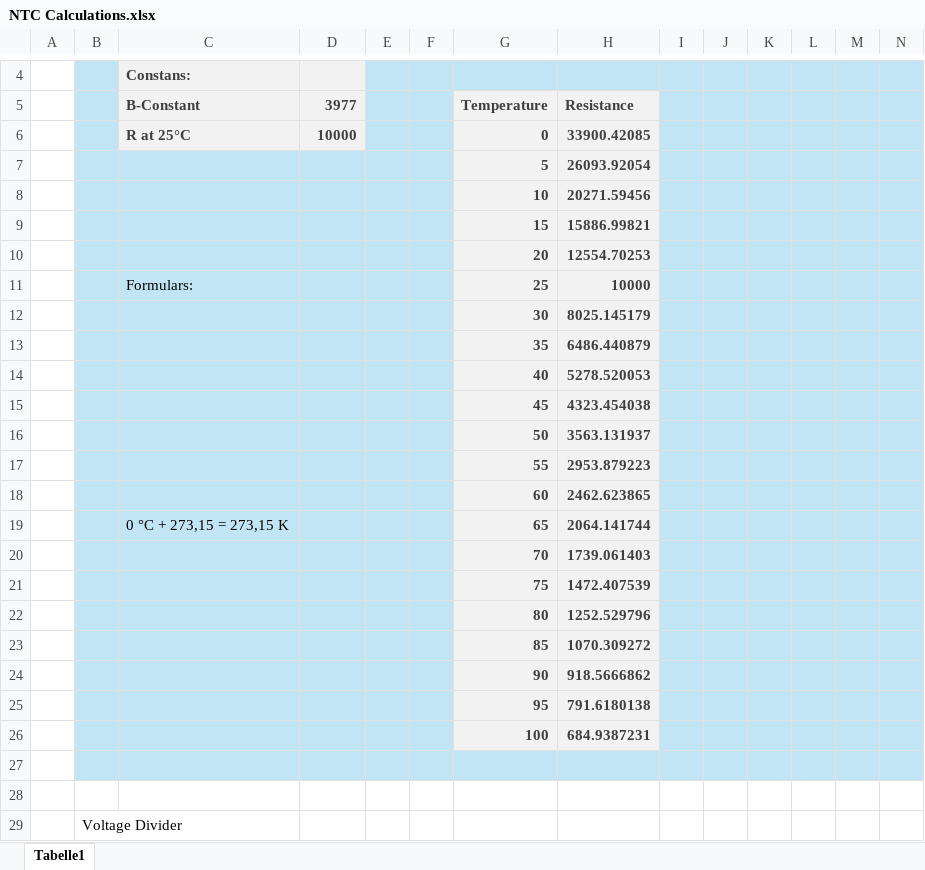
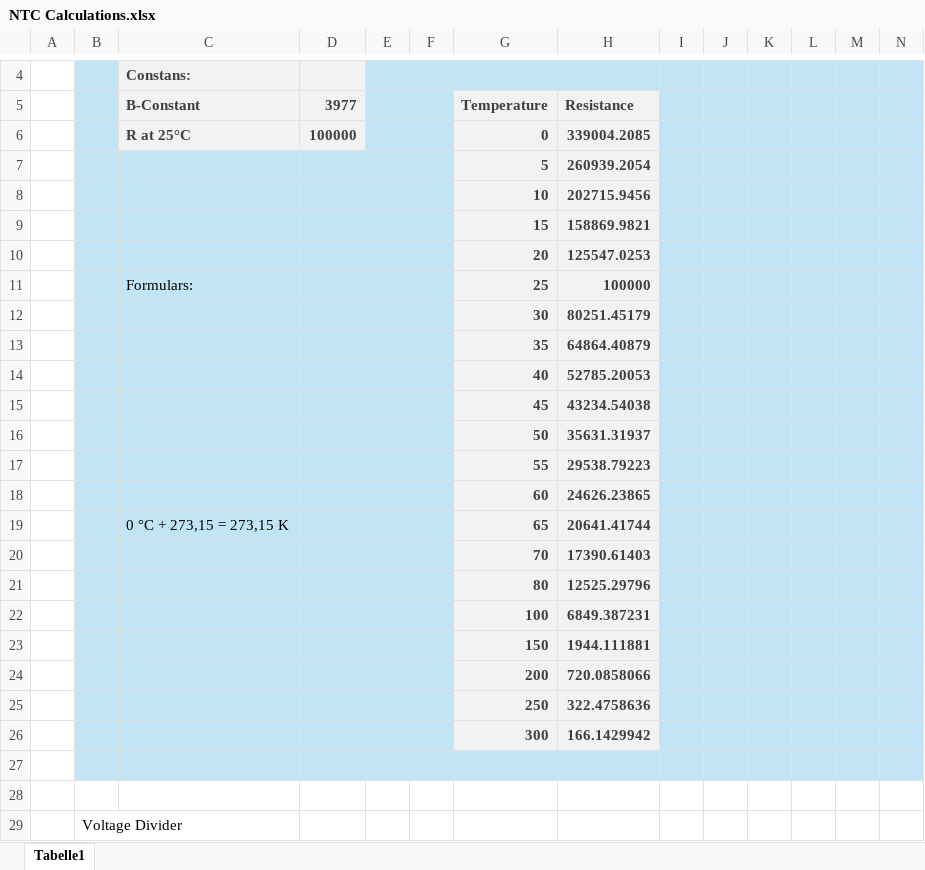
Before and after one commit to EggiEl/SpiCy-BEXUS, an Excel workbook: micorcontroller/Hardware/Calculations/NTC Calculations.xlsx, sheet Tabelle1, drawn as a sheet; only a part is shown, gaps mark what is left out; values as stored, in another font and other column widths than the file's, no borders; charts and pictures not drawn; removed rows and columns are numbered as before the commit, all else as after; the diff covers the shown part only; the diff names each change by its address in the sheet, - before the commit and + after, or states it on an @@ line.

```diff
--- a/micorcontroller/Hardware/Calculations/NTC Calculations.xlsx (sheet Tabelle1)
+++ b/micorcontroller/Hardware/Calculations/NTC Calculations.xlsx (sheet Tabelle1)
-D6 (3977): 10000
+D6 (3977): 100000
-H6 (Resistance): 33900.42085
+H6 (Resistance): 339004.2085
-H7 (Resistance): 26093.92054
+H7 (Resistance): 260939.2054
-H8 (Resistance): 20271.59456
+H8 (Resistance): 202715.9456
-H9 (Resistance): 15886.99821
+H9 (Resistance): 158869.9821
-H10 (Resistance): 12554.70253
+H10 (Resistance): 125547.0253
-H11 (Resistance): 10000
+H11 (Resistance): 100000
-H12 (Resistance): 8025.145179
+H12 (Resistance): 80251.45179
-H13 (Resistance): 6486.440879
+H13 (Resistance): 64864.40879
-H14 (Resistance): 5278.520053
+H14 (Resistance): 52785.20053
-H15 (Resistance): 4323.454038
+H15 (Resistance): 43234.54038
-H16 (Resistance): 3563.131937
+H16 (Resistance): 35631.31937
-H17 (Resistance): 2953.879223
+H17 (Resistance): 29538.79223
-H18 (Resistance): 2462.623865
+H18 (Resistance): 24626.23865
-H19 (Resistance): 2064.141744
+H19 (Resistance): 20641.41744
-H20 (Resistance): 1739.061403
+H20 (Resistance): 17390.61403
-row 21:  |  |  |  |  |  | 75 | 1472.407539
-H21 (Resistance): 1252.529796
+H21 (Resistance): 12525.29796
-row 23:  |  |  |  |  |  | 85 | 1070.309272
-row 24:  |  |  |  |  |  | 90 | 918.5666862
-row 25:  |  |  |  |  |  | 95 | 791.6180138
-H22 (Resistance): 684.9387231
+H22 (Resistance): 6849.387231
+row 23:  |  |  |  |  |  | 150 | 1944.111881
+row 24:  |  |  |  |  |  | 200 | 720.0858066
+row 25:  |  |  |  |  |  | 250 | 322.4758636
+row 26:  |  |  |  |  |  | 300 | 166.1429942
```
Also changed, not shown: 8 added rows, 8 removed rows and 43 edited cells elsewhere in this sheet, formulas that keep their value, charts or pictures, 49 other files.
